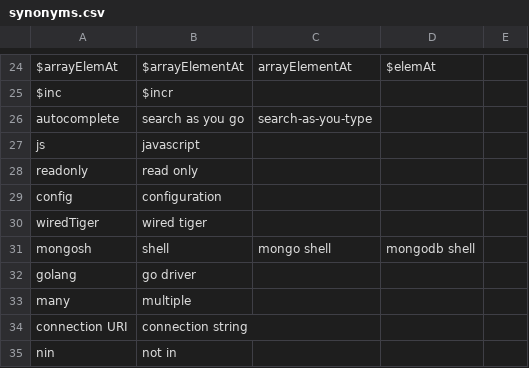
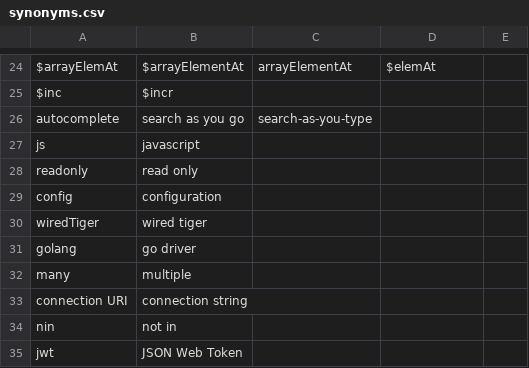
Before and after one commit to mongodb/docs-search-transport, a CSV file: resources/synonyms.csv, drawn as a sheet; only a part is shown, gaps mark what is left out; the shorter side is filled out with more unchanged rows; the diff names each change by its address in the sheet, - before the commit and + after, or states it on an @@ line.

Commit message:
Update resources/synonyms.csv
remove mongosh duplicates for consolidation

Co-authored-by: Seung Park <seungpark@users.noreply.github.com>

```diff
--- a/resources/synonyms.csv
+++ b/resources/synonyms.csv
-row 31: mongosh | shell | mongo shell | mongodb shell
```
